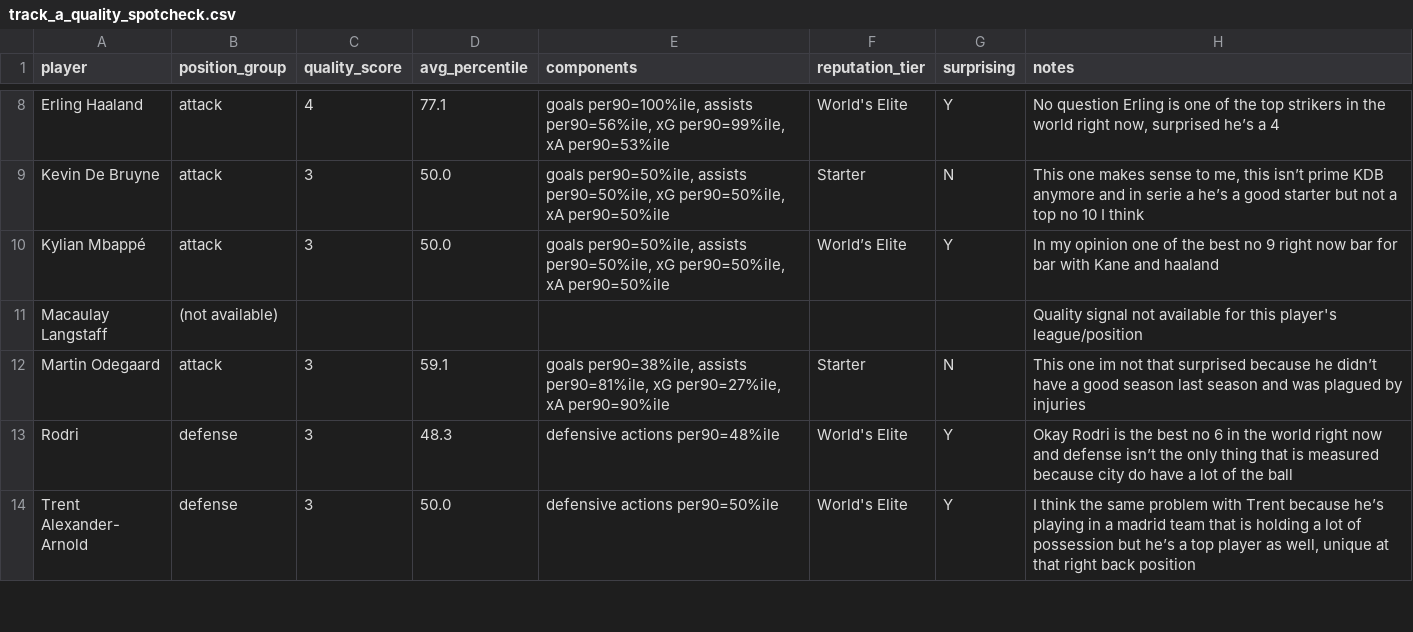
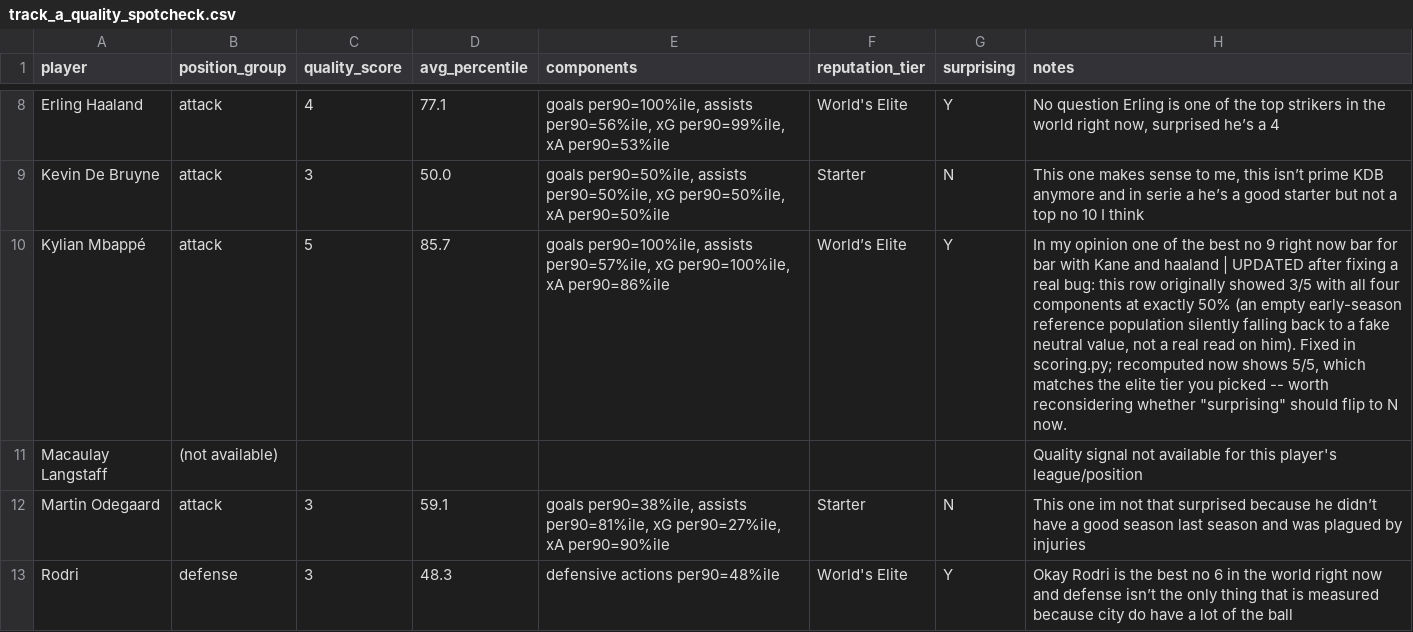
Before and after one commit to melgwyncarmichael-a11y/scoutlite, a CSV file: eval/track_a_quality_spotcheck.csv, drawn as a sheet; only a part is shown, gaps mark what is left out; the shorter side is filled out with more unchanged rows.

```diff
--- a/eval/track_a_quality_spotcheck.csv
+++ b/eval/track_a_quality_spotcheck.csv
@@ -9,3 +9,3 @@ Erling Haaland,attack,4,77.1,"goals per90=100%ile, assists per90=56%ile, xG per9
 Kevin De Bruyne,attack,3,50.0,"goals per90=50%ile, assists per90=50%ile, xG per90=50%ile, xA per90=50%ile",Starter,N,"This one makes sense to me, this isn’t prime KDB anymore and in serie a he’s a good starter but not a top no 10 I think"
-Kylian Mbappé,attack,3,50.0,"goals per90=50%ile, assists per90=50%ile, xG per90=50%ile, xA per90=50%ile",World’s Elite,Y,In my opinion one of the best no 9 right now bar for bar with Kane and haaland
+Kylian Mbappé,attack,5,85.7,"goals per90=100%ile, assists per90=57%ile, xG per90=100%ile, xA per90=86%ile",World’s Elite,Y,"In my opinion one of the best no 9 right now bar for bar with Kane and haaland | UPDATED after fixing a real bug: this row originally showed 3/5 with all four components at exactly 50% (an empty early-season reference population silently falling back to a fake neutral value, not a real read on him). Fixed in scoring.py; recomputed now shows 5/5, which matches the elite tier you picked -- worth reconsidering whether ""surprising"" should flip to N now."
 Macaulay Langstaff,(not available),,,,,,Quality signal not available for this player's league/position
```
Also changed, not shown: 5 other files.
